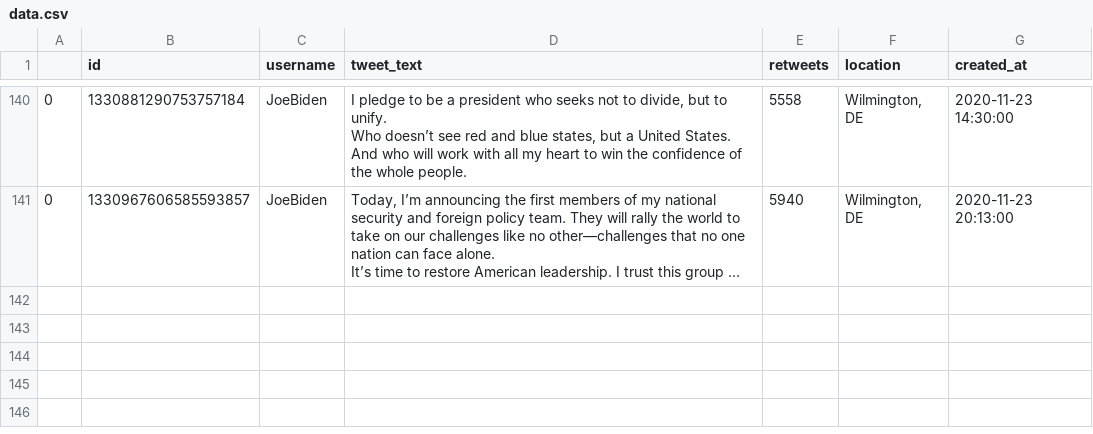
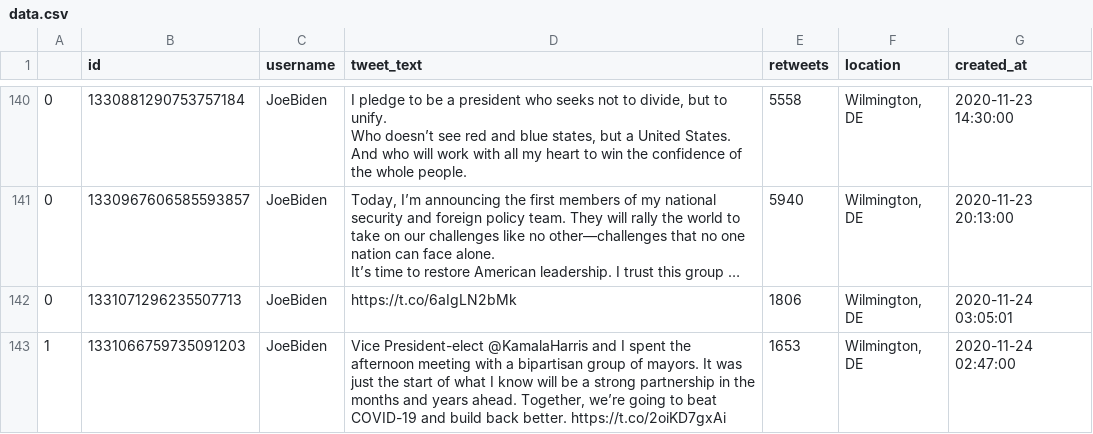
Before and after one commit to joshkraft/daily-candidate-tweets, a CSV file: data/JoeBiden/data.csv, drawn as a sheet; only a part is shown, gaps mark what is left out; long unchanged cells end in …; the diff names each change by its address in the sheet, - before the commit and + after, or states it on an @@ line.

Commit message:
Latest data: Tue Nov 24 03:12:10 UTC 2020

```diff
--- a/data/JoeBiden/data.csv
+++ b/data/JoeBiden/data.csv
+row 142: 0 | 1331071296235507713 | JoeBiden | https://t.co/6aIgLN2bMk | 1806 | Wilmington, DE | 2020-11-24 03:05:01
+row 143: 1 | 1331066759735091203 | JoeBiden | Vice President-elect @KamalaHarris and I spent the afternoon meeting with a bipartisan group of mayors. It was just the start of what I know will be a strong partnership in the months and years ahead. Together, we’re going to beat COVID-19 and build back better. https://t.co/2oiKD7gxAi | 1653 | Wilmington, DE | 2020-11-24 02:47:00
```
Also changed, not shown: 1 other file.
